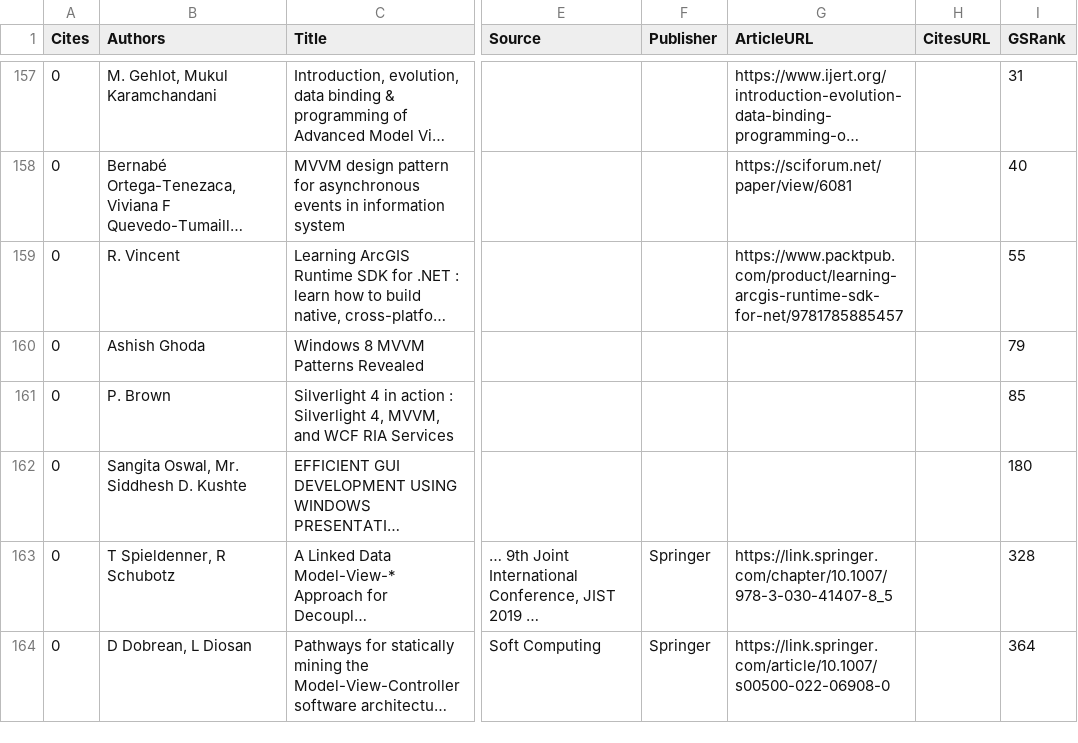
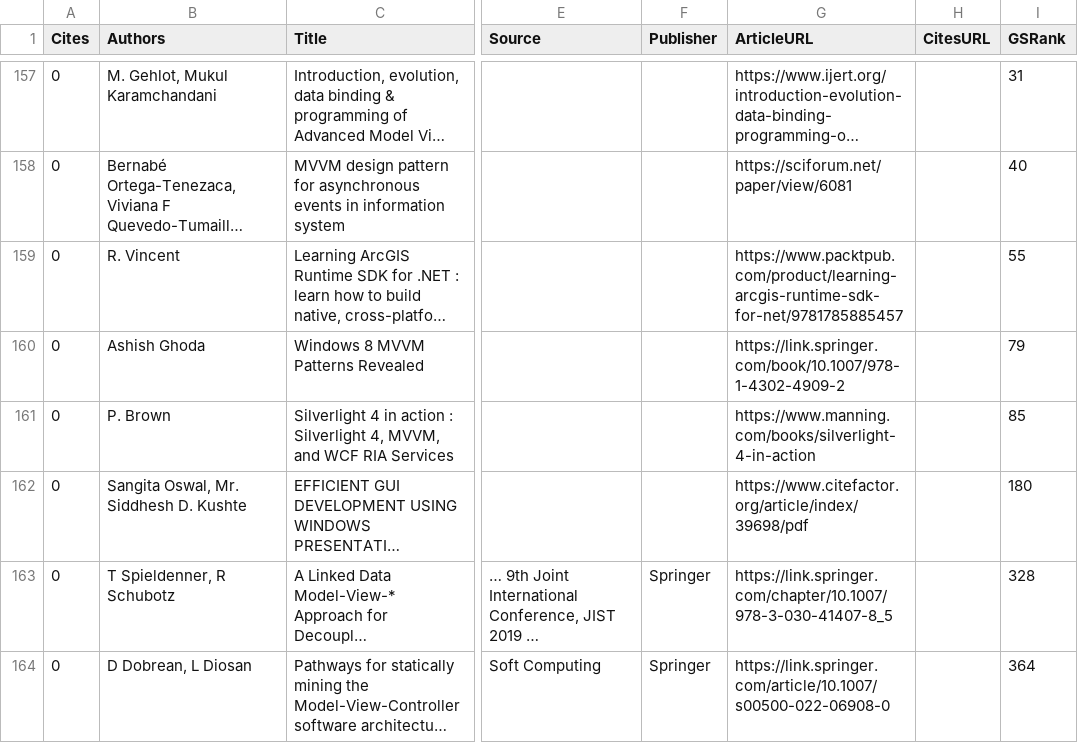
Before and after one commit to vimotest/viewmodel-classification, a CSV file: searches/relevantPapers.csv, drawn as a sheet; only a part is shown, gaps mark what is left out; long unchanged cells end in …; the diff names each change by its address in the sheet, - before the commit and + after, or states it on an @@ line.

Commit message:
Paper Initial Classification: work on

```diff
--- a/searches/relevantPapers.csv
+++ b/searches/relevantPapers.csv
-G160 (ArticleURL): (empty)
+G160 (ArticleURL): https://link.springer.com/book/10.1007/978-1-4302-4909-2
-G161 (ArticleURL): (empty)
+G161 (ArticleURL): https://www.manning.com/books/silverlight-4-in-action
-G162 (ArticleURL): (empty)
+G162 (ArticleURL): https://www.citefactor.org/article/index/39698/pdf
```
Also changed, not shown: 1 other file.
